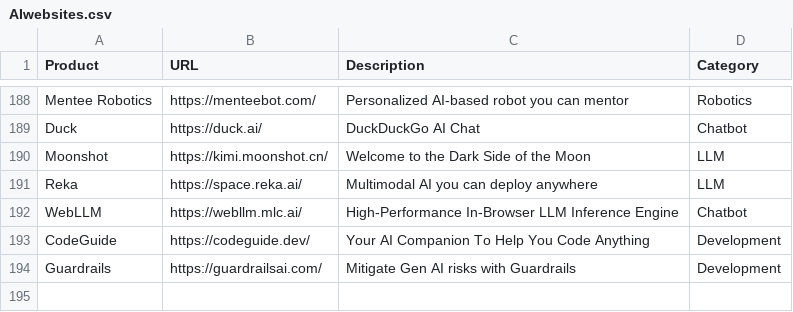
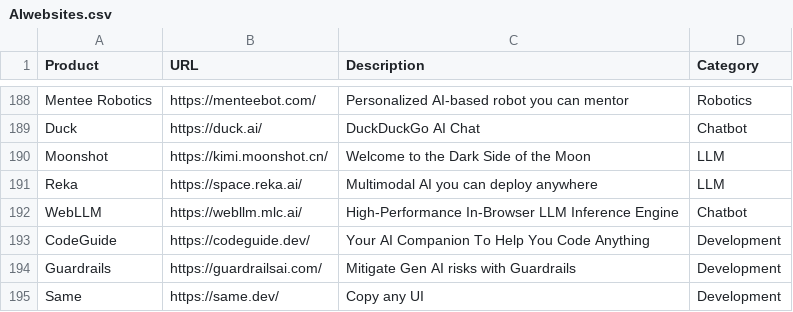
Before and after one commit to amitsarkar007/AI-tools, a CSV file: AIwebsites.csv, drawn as a sheet; only a part is shown, gaps mark what is left out.

Commit message:
added same.dev

```diff
--- a/AIwebsites.csv
+++ b/AIwebsites.csv
@@ -194 +194,2 @@ CodeGuide,https://codeguide.dev/,Your AI Companion To Help You Code Anything,Dev
 Guardrails,https://guardrailsai.com/,Mitigate Gen AI risks with Guardrails,Development
+Same,https://same.dev/,Copy any UI,Development
```
Also changed, not shown: 2 other files.
